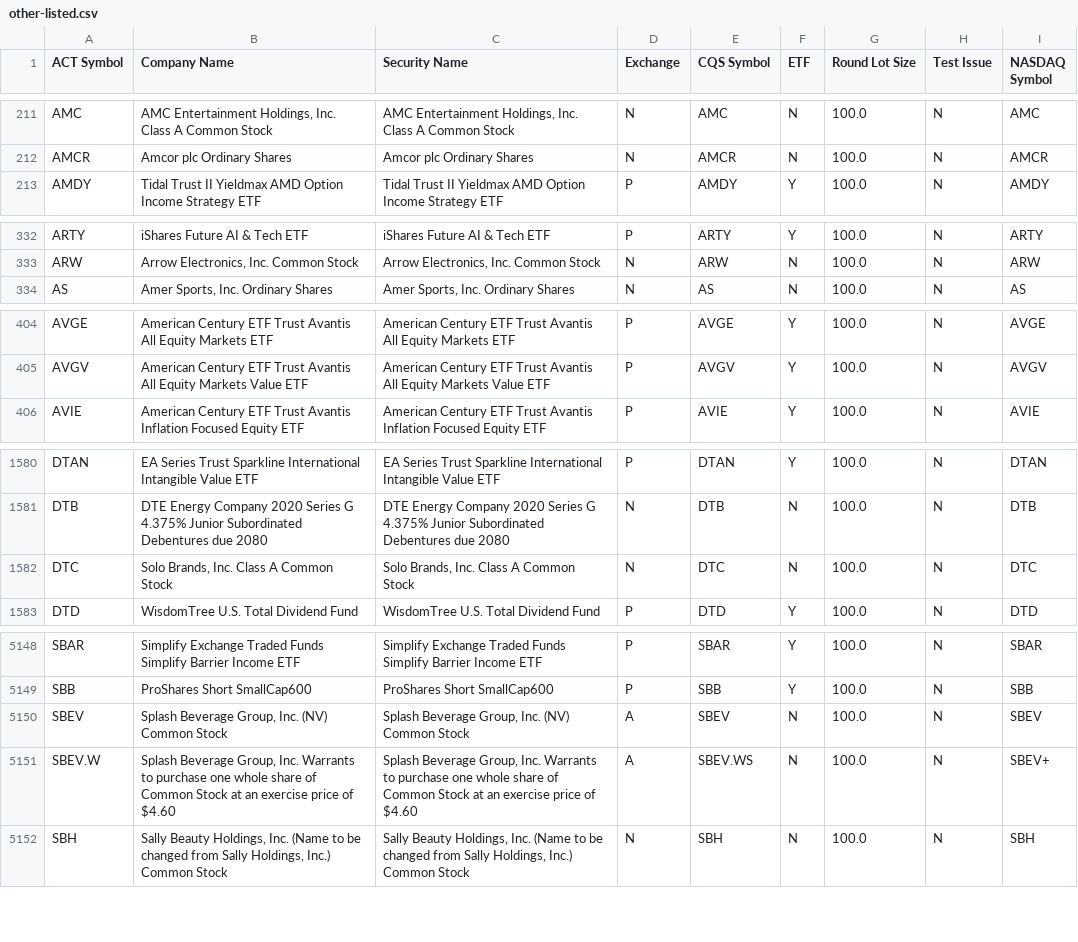
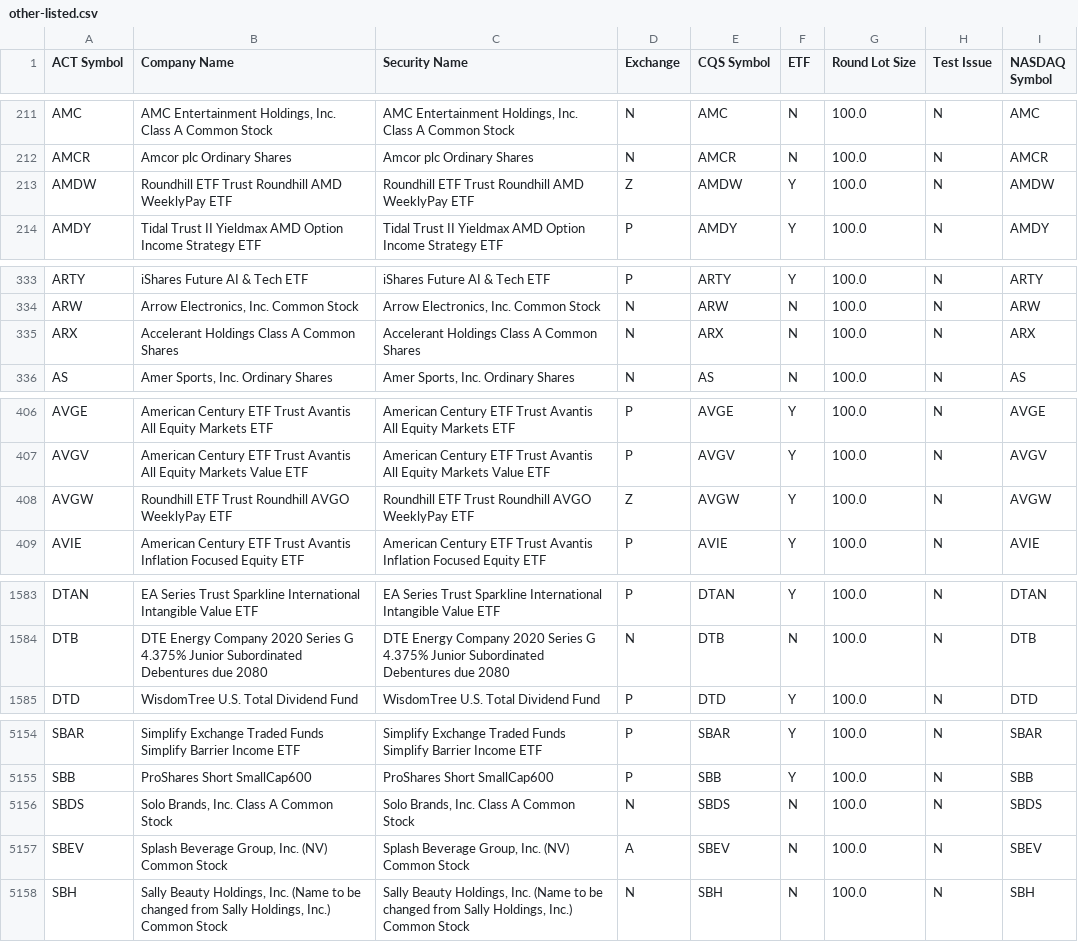
Before and after one commit to datasets/nyse-other-listings, a CSV file: data/other-listed.csv, drawn as a sheet; only a part is shown, gaps mark what is left out; the diff covers the shown part only.

```diff
--- a/data/other-listed.csv
+++ b/data/other-listed.csv
@@ -212,2 +212,3 @@ AMC,"AMC Entertainment Holdings, Inc. Class A Common Stock","AMC Entertainment H
 AMCR,Amcor plc Ordinary Shares,Amcor plc Ordinary Shares,N,AMCR,N,100.0,N,AMCR
+AMDW,Roundhill ETF Trust Roundhill AMD WeeklyPay ETF,Roundhill ETF Trust Roundhill AMD WeeklyPay ETF,Z,AMDW,Y,100.0,N,AMDW
 AMDY,Tidal Trust II Yieldmax AMD Option Income Strategy ETF,Tidal Trust II Yieldmax AMD Option Income Strategy ETF,P,AMDY,Y,100.0,N,AMDY
@@ -333,2 +334,3 @@ ARTY,iShares Future AI & Tech ETF,iShares Future AI & Tech ETF,P,ARTY,Y,100.0,N,
 ARW,"Arrow Electronics, Inc. Common Stock","Arrow Electronics, Inc. Common Stock",N,ARW,N,100.0,N,ARW
+ARX,Accelerant Holdings Class A Common Shares,Accelerant Holdings Class A Common Shares,N,ARX,N,100.0,N,ARX
 AS,"Amer Sports, Inc. Ordinary Shares","Amer Sports, Inc. Ordinary Shares",N,AS,N,100.0,N,AS
@@ -405,2 +407,3 @@ AVGE,American Century ETF Trust Avantis All Equity Markets ETF,American Century
 AVGV,American Century ETF Trust Avantis All Equity Markets Value ETF,American Century ETF Trust Avantis All Equity Markets Value ETF,P,AVGV,Y,100.0,N,AVGV
+AVGW,Roundhill ETF Trust Roundhill AVGO WeeklyPay ETF,Roundhill ETF Trust Roundhill AVGO WeeklyPay ETF,Z,AVGW,Y,100.0,N,AVGW
 AVIE,American Century ETF Trust Avantis Inflation Focused Equity ETF,American Century ETF Trust Avantis Inflation Focused Equity ETF,P,AVIE,Y,100.0,N,AVIE
@@ -1581,3 +1584,2 @@ DTAN,EA Series Trust Sparkline International Intangible Value ETF,EA Series Trus
 DTB,DTE Energy Company 2020 Series G 4.375% Junior Subordinated Debentures due 2080,DTE Energy Company 2020 Series G 4.375% Junior Subordinated Debentures due 2080,N,DTB,N,100.0,N,DTB
-DTC,"Solo Brands, Inc. Class A Common Stock","Solo Brands, Inc. Class A Common Stock",N,DTC,N,100.0,N,DTC
 DTD,WisdomTree U.S. Total Dividend Fund,WisdomTree U.S. Total Dividend Fund,P,DTD,Y,100.0,N,DTD
@@ -5149,4 +5155,4 @@ SBAR,Simplify Exchange Traded Funds Simplify Barrier Income ETF,Simplify Exchang
 SBB,ProShares Short SmallCap600,ProShares Short SmallCap600,P,SBB,Y,100.0,N,SBB
+SBDS,"Solo Brands, Inc. Class A Common Stock","Solo Brands, Inc. Class A Common Stock",N,SBDS,N,100.0,N,SBDS
 SBEV,"Splash Beverage Group, Inc. (NV) Common Stock","Splash Beverage Group, Inc. (NV) Common Stock",A,SBEV,N,100.0,N,SBEV
-SBEV.W,"Splash Beverage Group, Inc. Warrants to purchase one whole share of Common Stock at an exercise price of $4.60","Splash Beverage Group, Inc. Warrants to purchase one whole share of Common Stock at an exercise price of $4.60",A,SBEV.WS,N,100.0,N,SBEV+
 SBH,"Sally Beauty Holdings, Inc. (Name to be changed from Sally Holdings, Inc.) Common Stock","Sally Beauty Holdings, Inc. (Name to be changed from Sally Holdings, Inc.) Common Stock",N,SBH,N,100.0,N,SBH
```
Also changed, not shown: 4 added rows elsewhere in this file, data/nyse-listed.csv.
